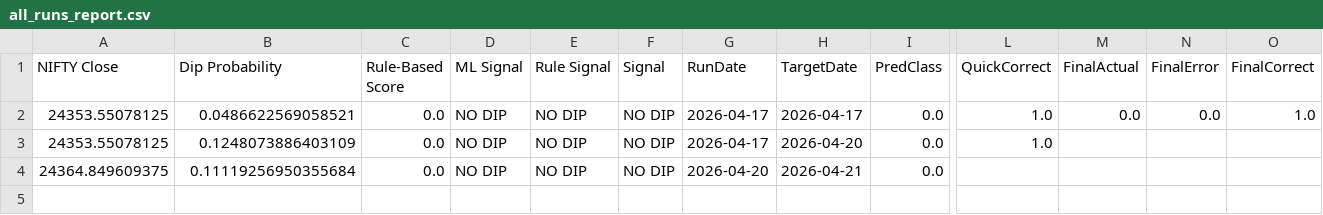
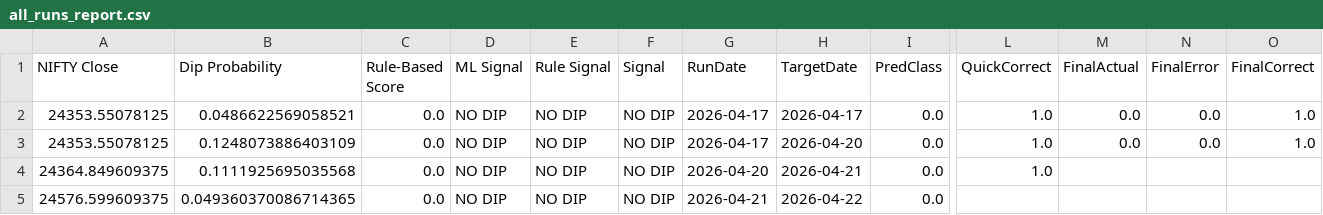
Before and after one commit to yuktasarode/NiftyPrediction, a CSV file: outputs/all_runs_report.csv, drawn as a sheet; only a part is shown, gaps mark what is left out; addresses are those after the commit; rows hold the shown columns only; the diff names each change by its address in the sheet, - before the commit and + after, or states it on an @@ line.

```diff
--- a/outputs/all_runs_report.csv
+++ b/outputs/all_runs_report.csv
-M3 (FinalActual): (empty)
+M3 (FinalActual): 0.0
-N3 (FinalError): (empty)
+N3 (FinalError): 0.0
-O3 (FinalCorrect): (empty)
+O3 (FinalCorrect): 1.0
+row 4: 24364.849609375 | 0.1111925695035568 | 0.0 | NO DIP | NO DIP | NO DIP | 2026-04-20 | 2026-04-21 | 0.0 | 1.0
-A5 (NIFTY Close): 24364.849609375
+A5 (NIFTY Close): 24576.599609375
-B5 (Dip Probability): 0.11119256950355684
+B5 (Dip Probability): 0.049360370086714365
-G5 (RunDate): 2026-04-20
+G5 (RunDate): 2026-04-21
-H5 (TargetDate): 2026-04-21
+H5 (TargetDate): 2026-04-22
```
Also changed, not shown: data/nsei_raw.csv, outputs/live_accuracy_report.csv, 11 other files.
